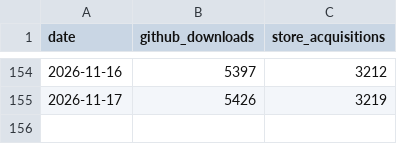
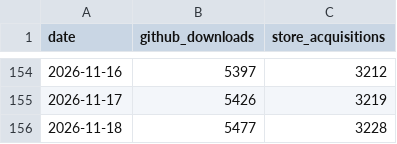
Before and after one commit to CostaFot/AdbExtension, a CSV file: download-stats.csv, drawn as a sheet; only a part is shown, gaps mark what is left out.

```diff
--- a/download-stats.csv
+++ b/download-stats.csv
@@ -155 +155,2 @@ date,github_downloads,store_acquisitions
 2026-11-17,5426,3219
+2026-11-18,5477,3228
```
